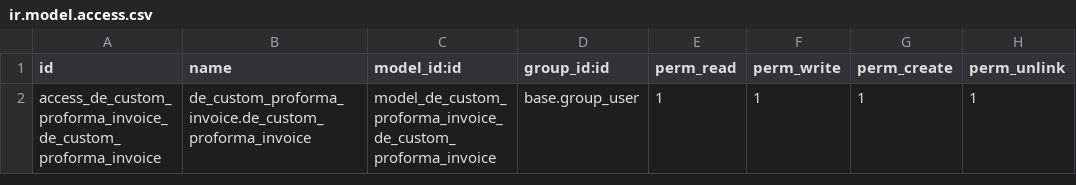
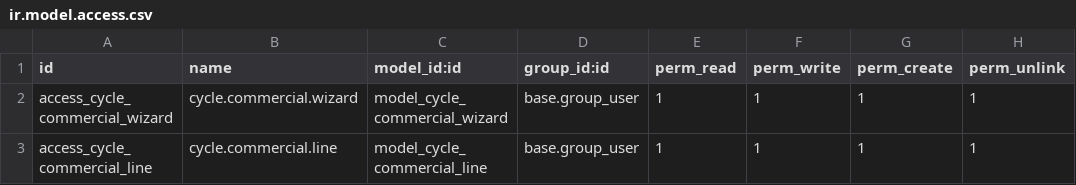
Before and after one commit to farhanrashad/arian1, a CSV file: de_custom_proforma_invoice/security/ir.model.access.csv, drawn as a sheet.

Commit message:
de_custom_proforma_invoice

```diff
--- a/de_custom_proforma_invoice/security/ir.model.access.csv
+++ b/de_custom_proforma_invoice/security/ir.model.access.csv
@@ -1,2 +1,3 @@
 id,name,model_id:id,group_id:id,perm_read,perm_write,perm_create,perm_unlink
-access_de_custom_proforma_invoice_de_custom_proforma_invoice,de_custom_proforma_invoice.de_custom_proforma_invoice,model_de_custom_proforma_invoice_de_custom_proforma_invoice,base.group_user,1,1,1,1
+access_cycle_commercial_wizard,cycle.commercial.wizard,model_cycle_commercial_wizard,base.group_user,1,1,1,1
+access_cycle_commercial_line,cycle.commercial.line,model_cycle_commercial_line,base.group_user,1,1,1,1
```
Also changed, not shown: 9 other files.
